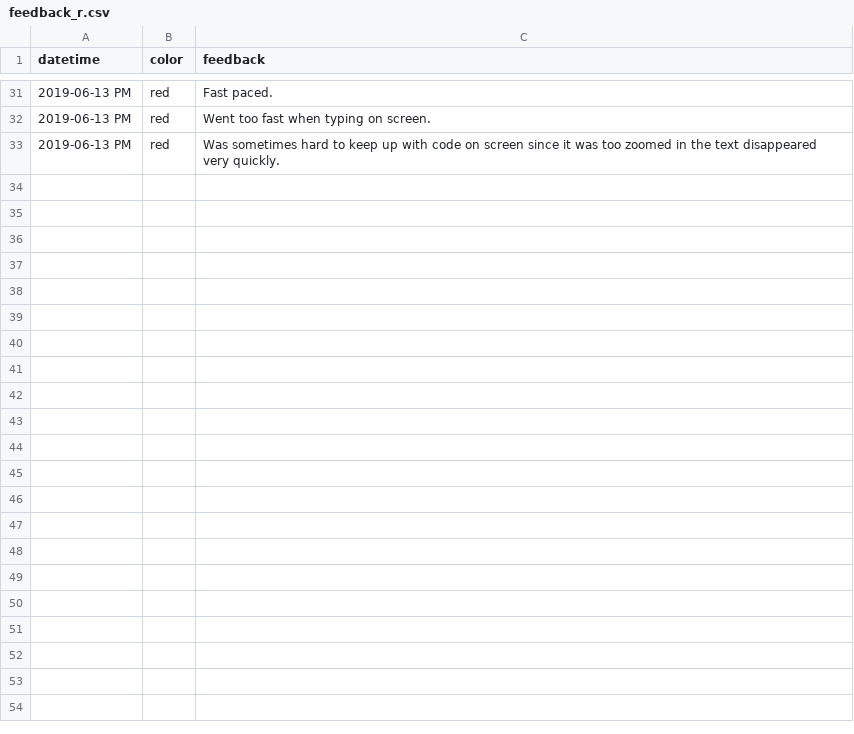
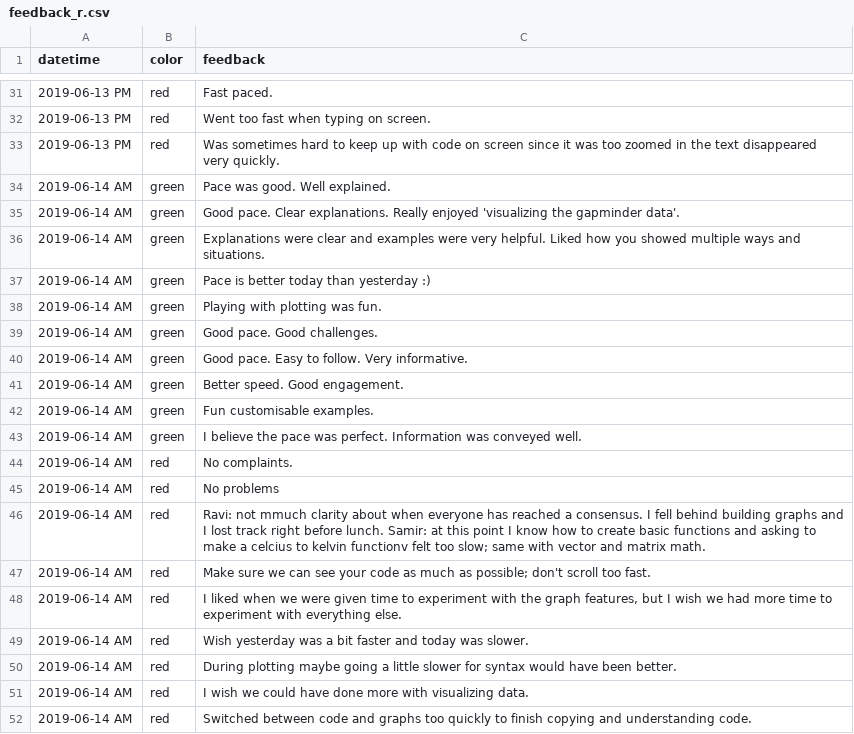
Before and after one commit to mckays630/2019-06-13-python-regn, a CSV file: data/feedback_r.csv, drawn as a sheet; only a part is shown, gaps mark what is left out.

Commit message:
Add R workshop feedback from day 2 AM

```diff
--- a/data/feedback_r.csv
+++ b/data/feedback_r.csv
@@ -33 +33,20 @@ datetime,color,feedback
 2019-06-13 PM,red,"Was sometimes hard to keep up with code on screen since it was too zoomed in the text disappeared very quickly."
+2019-06-14 AM,green,"Pace was good.  Well explained."
+2019-06-14 AM,green,"Good pace.  Clear explanations.  Really enjoyed 'visualizing the gapminder data'."
+2019-06-14 AM,green,"Explanations were clear and examples were very helpful.  Liked how you showed multiple ways and situations."
+2019-06-14 AM,green,"Pace is better today than yesterday :)"
+2019-06-14 AM,green,"Playing with plotting was fun."
+2019-06-14 AM,green,"Good pace.  Good challenges."
+2019-06-14 AM,green,"Good pace.  Easy to follow.  Very informative."
+2019-06-14 AM,green,"Better speed.  Good engagement."
+2019-06-14 AM,green,"Fun customisable examples."
+2019-06-14 AM,green,"I believe the pace was perfect.  Information was conveyed well."
+2019-06-14 AM,red,"No complaints."
+2019-06-14 AM,red,"No problems"
+2019-06-14 AM,red,"Ravi: not mmuch clarity about when everyone has reached a consensus.  I fell behind building graphs and I lost track right before lunch.  Samir: at this point I know how to create basic functions and asking to make a celcius to kelvin functionv felt too slow; same with vector and matrix math."
+2019-06-14 AM,red,"Make sure we can see your code as much as possible; don't scroll too fast."
+2019-06-14 AM,red,"I liked when we were given time to experiment with the graph features, but I wish we had more time to experiment with everything else."
+2019-06-14 AM,red,"Wish yesterday was a bit faster and today was slower."
+2019-06-14 AM,red,"During plotting maybe going a little slower for syntax would have been better."
+2019-06-14 AM,red,"I wish we could have done more with visualizing data."
+2019-06-14 AM,red,"Switched between code and graphs too quickly to finish copying and understanding code."
```
